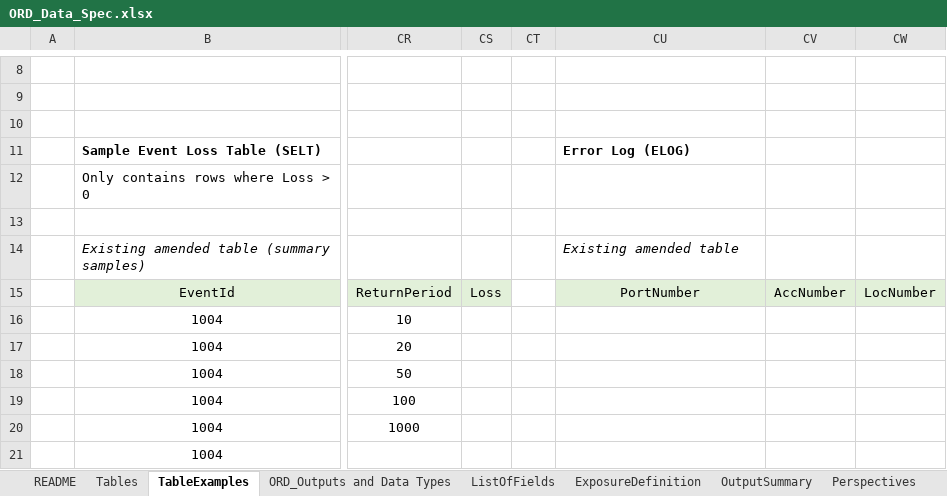
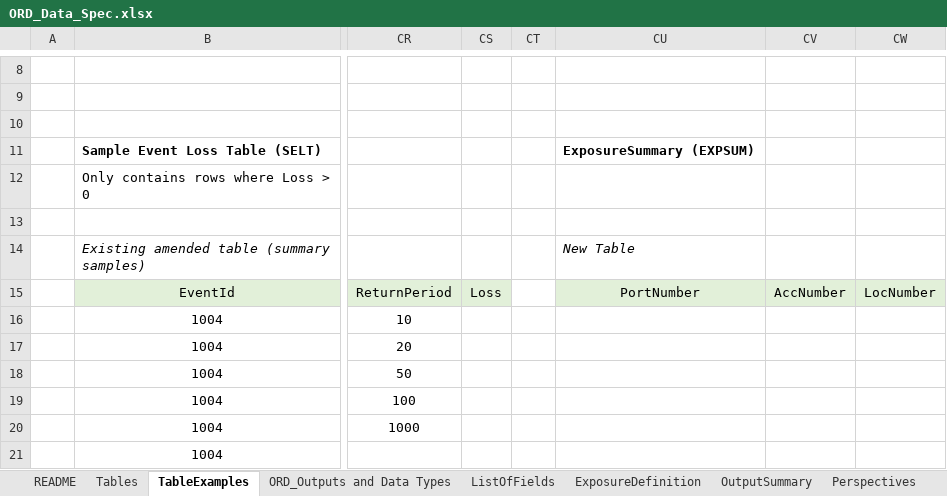
Before and after one commit to OasisLMF/ODS_OpenExposureData, an Excel workbook: OpenResultsData/Docs/ORD_Data_Spec.xlsx, sheet TableExamples, drawn as a sheet; only a part is shown, gaps mark what is left out; values as stored, in another font and other column widths than the file's, no borders; the diff names each change by its address in the sheet, - before the commit and + after, or states it on an @@ line.

Commit message:
update report name in defintion tab

```diff
--- a/OpenResultsData/Docs/ORD_Data_Spec.xlsx (sheet TableExamples)
+++ b/OpenResultsData/Docs/ORD_Data_Spec.xlsx (sheet TableExamples)
-CU11: Error Log (ELOG)
+CU11: ExposureSummary (EXPSUM)
-CU14: Existing amended table
+CU14: New Table
```
